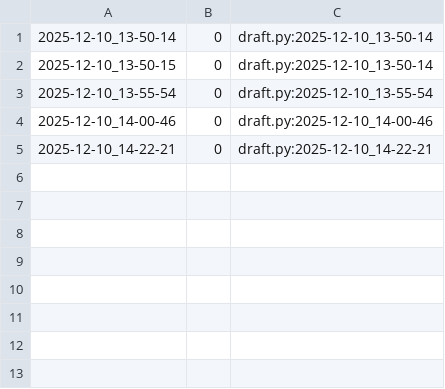
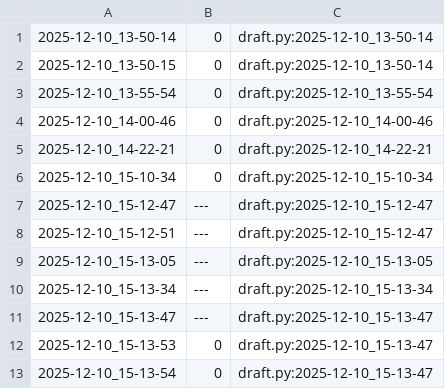
Before and after one commit to qxcode-course/poo-rc-bloco-e-cdzra, a CSV file: tasks/.tko/track/poo@estacionamento/track.csv, drawn as a sheet.

Commit message:
falta so o estacionamento em si

```diff
--- a/tasks/.tko/track/poo@estacionamento/track.csv
+++ b/tasks/.tko/track/poo@estacionamento/track.csv
@@ -5 +5,9 @@
 2025-12-10_14-22-21,0,draft.py:2025-12-10_14-22-21
+2025-12-10_15-10-34,0,draft.py:2025-12-10_15-10-34
+2025-12-10_15-12-47,---,draft.py:2025-12-10_15-12-47
+2025-12-10_15-12-51,---,draft.py:2025-12-10_15-12-47
+2025-12-10_15-13-05,---,draft.py:2025-12-10_15-13-05
+2025-12-10_15-13-34,---,draft.py:2025-12-10_15-13-34
+2025-12-10_15-13-47,---,draft.py:2025-12-10_15-13-47
+2025-12-10_15-13-53,0,draft.py:2025-12-10_15-13-47
+2025-12-10_15-13-54,0,draft.py:2025-12-10_15-13-47
```
Also changed, not shown: 5 other files.
